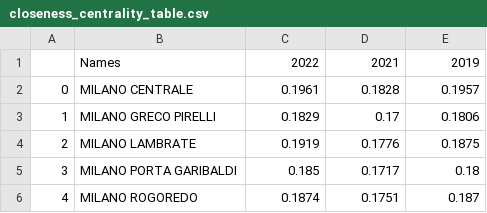
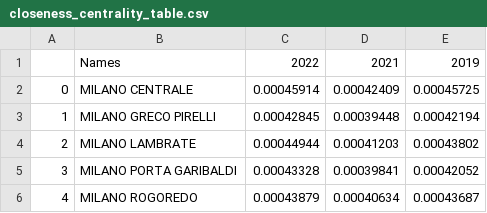
Before and after one commit to AlbezJelt/data-analytics-project-21-22, a CSV file: data/tables/closeness_centrality_table.csv, drawn as a sheet.

```diff
--- a/data/tables/closeness_centrality_table.csv
+++ b/data/tables/closeness_centrality_table.csv
@@ -1,6 +1,6 @@
 ,Names,2022,2021,2019
-0,MILANO CENTRALE,0.1961,0.1828,0.1957
-1,MILANO GRECO PIRELLI,0.1829,0.17,0.1806
-2,MILANO LAMBRATE,0.1919,0.1776,0.1875
-3,MILANO PORTA GARIBALDI,0.185,0.1717,0.18
-4,MILANO ROGOREDO,0.1874,0.1751,0.187
+0,MILANO CENTRALE,0.00045914,0.00042409,0.00045725
+1,MILANO GRECO PIRELLI,0.00042845,0.00039448,0.00042194
+2,MILANO LAMBRATE,0.00044944,0.00041203,0.00043802
+3,MILANO PORTA GARIBALDI,0.00043328,0.00039841,0.00042052
+4,MILANO ROGOREDO,0.00043879,0.00040634,0.00043687
```
Also changed, not shown: data/tables/pagerank_centrality_table.csv, data/tables/weighted_closeness_weighted_centrality_table.csv, 2 other files.
